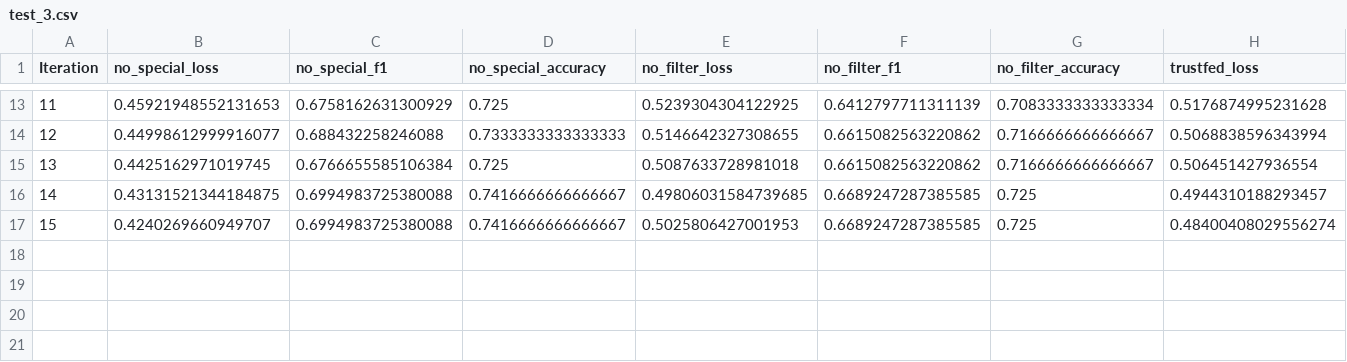
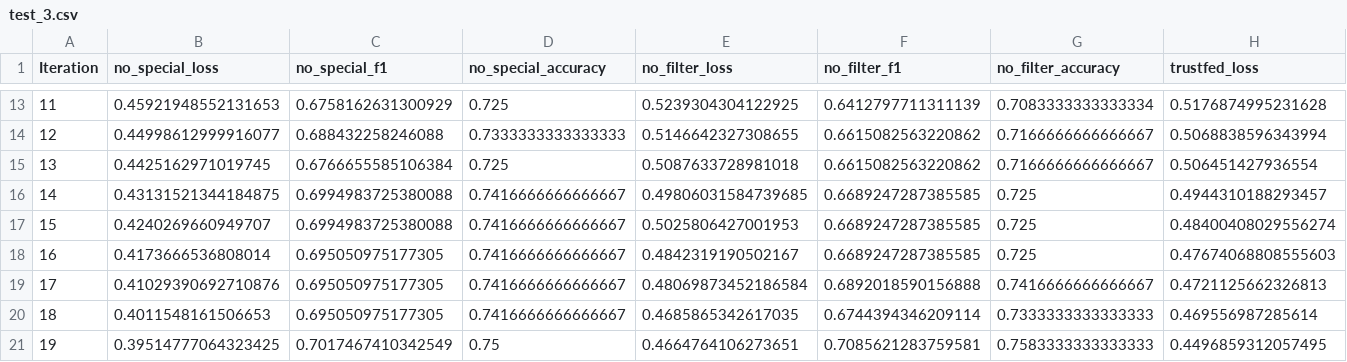
Before and after one commit to MatteoMendula/TruFLaaS, a CSV file: results/exp1_augmented_data/40_forgers/csvs/test_3.csv, drawn as a sheet; only a part is shown, gaps mark what is left out; rows hold the shown columns only; the diff names each change by its address in the sheet, - before the commit and + after, or states it on an @@ line.

```diff
--- a/results/exp1_augmented_data/40_forgers/csvs/test_3.csv
+++ b/results/exp1_augmented_data/40_forgers/csvs/test_3.csv
+row 18: 16 | 0.4173666536808014 | 0.695050975177305 | 0.7416666666666667 | 0.4842319190502167 | 0.6689247287385585 | 0.725 | 0.47674068808555603
+row 19: 17 | 0.41029390692710876 | 0.695050975177305 | 0.7416666666666667 | 0.48069873452186584 | 0.6892018590156888 | 0.7416666666666667 | 0.4721125662326813
+row 20: 18 | 0.4011548161506653 | 0.695050975177305 | 0.7416666666666667 | 0.4685865342617035 | 0.6744394346209114 | 0.7333333333333333 | 0.469556987285614
+row 21: 19 | 0.39514777064323425 | 0.7017467410342549 | 0.75 | 0.4664764106273651 | 0.7085621283759581 | 0.7583333333333333 | 0.4496859312057495
```
Also changed, not shown: results/exp2_rare_data_intersection_and_union_overall_scoring/0_rares/csvs/test_0.csv, 10 other files.
